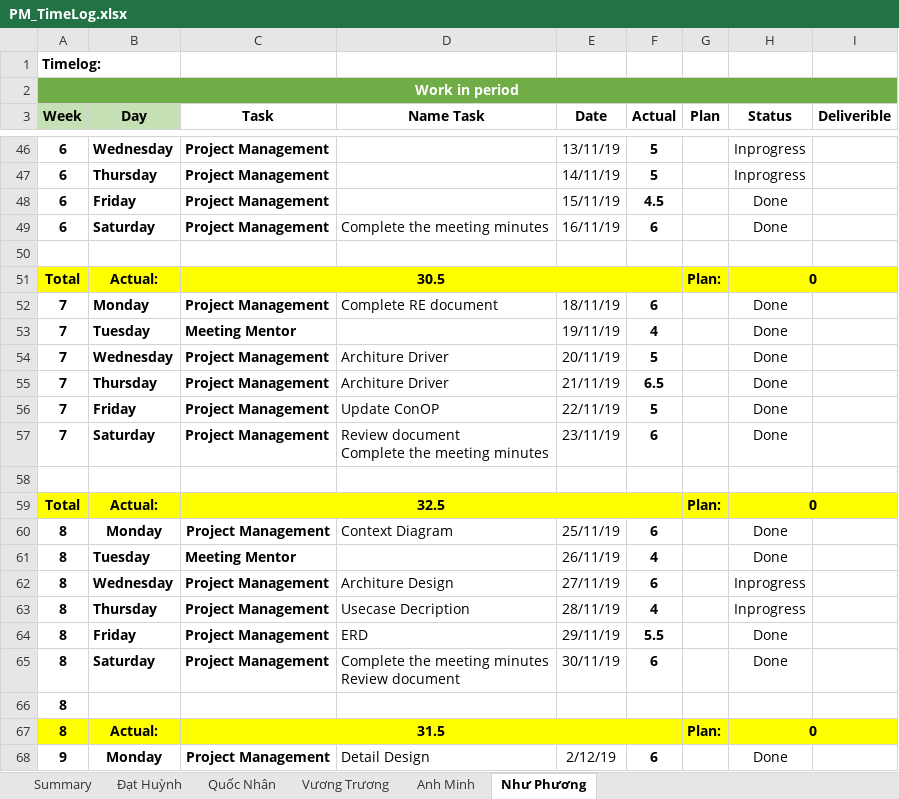
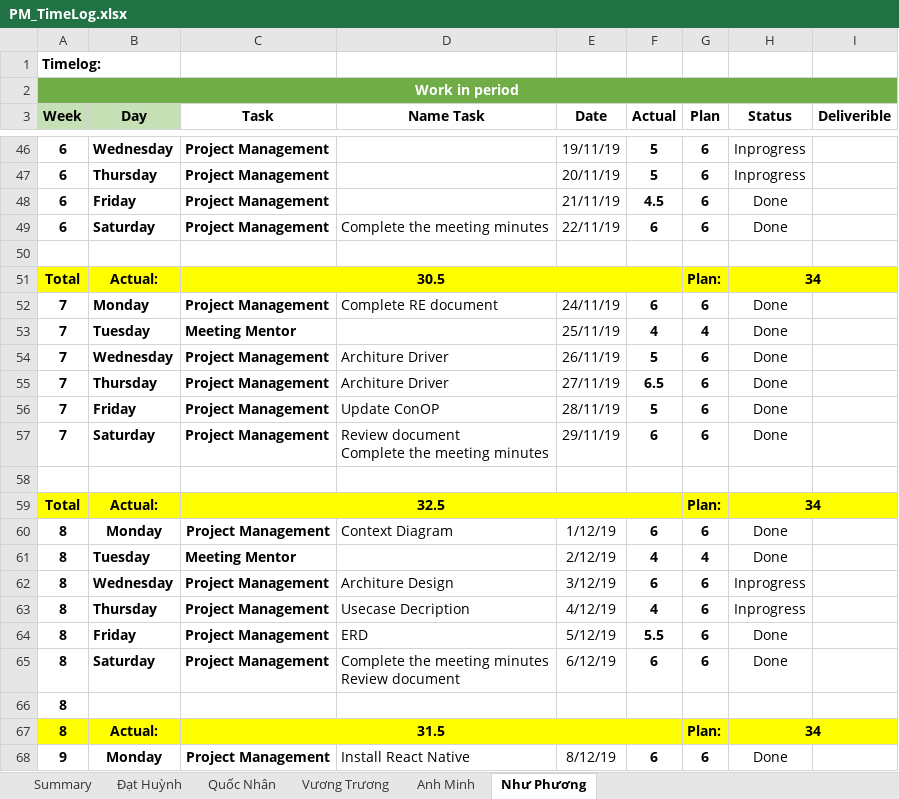
Before and after one commit to DamianHuynh/Capstone-Project, an Excel workbook: Improgress/4. Timelog/PM_TimeLog.xlsx, sheet Như Phương, drawn as a sheet; only a part is shown, gaps mark what is left out; values as stored, in another font and other column widths than the file's, no borders; the diff covers the shown part only; the diff names each change by its address in the sheet, - before the commit and + after, or states it on an @@ line.

```diff
--- a/Improgress/4. Timelog/PM_TimeLog.xlsx (sheet Như Phương)
+++ b/Improgress/4. Timelog/PM_TimeLog.xlsx (sheet Như Phương)
-E46 (Date): 13/11/19
+E46 (Date): 19/11/19
-G46:G49 (Plan): (empty)
+G46:G49 (Plan): 6
-E47 (Date): 14/11/19
+E47 (Date): 20/11/19
-E48 (Date): 15/11/19
+E48 (Date): 21/11/19
-E49 (Date): 16/11/19
+E49 (Date): 22/11/19
-H51 (Status): 0
+H51 (Status): 34
-E52 (Date): 18/11/19
+E52 (Date): 24/11/19
-G52 (Plan): (empty)
+G52 (Plan): 6
-E53 (Date): 19/11/19
+E53 (Date): 25/11/19
-G53 (Plan): (empty)
+G53 (Plan): 4
-E54 (Date): 20/11/19
+E54 (Date): 26/11/19
-G54:G57 (Plan): (empty)
+G54:G57 (Plan): 6
-E55 (Date): 21/11/19
+E55 (Date): 27/11/19
-E56 (Date): 22/11/19
+E56 (Date): 28/11/19
-E57 (Date): 23/11/19
+E57 (Date): 29/11/19
-H59 (Status): 0
+H59 (Status): 34
-E60 (Date): 25/11/19
+E60 (Date): 1/12/19
-G60 (Plan): (empty)
+G60 (Plan): 6
-E61 (Date): 26/11/19
+E61 (Date): 2/12/19
-G61 (Plan): (empty)
+G61 (Plan): 4
-E62 (Date): 27/11/19
+E62 (Date): 3/12/19
-G62:G65 (Plan): (empty)
+G62:G65 (Plan): 6
-E63 (Date): 28/11/19
+E63 (Date): 4/12/19
-E64 (Date): 29/11/19
+E64 (Date): 5/12/19
-E65 (Date): 30/11/19
+E65 (Date): 6/12/19
-H67 (Status): 0
+H67 (Status): 34
-D68 (Name Task): Detail Design
+D68 (Name Task): Install React Native
-E68 (Date): 2/12/19
+E68 (Date): 8/12/19
-G68 (Plan): (empty)
+G68 (Plan): 6
```
Also changed, not shown: 9 added rows, 1 removed row and 41 edited cells elsewhere in this sheet, 12 other files.
